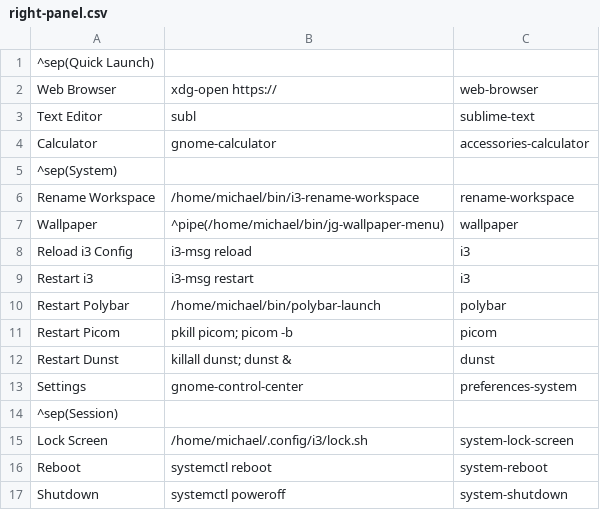
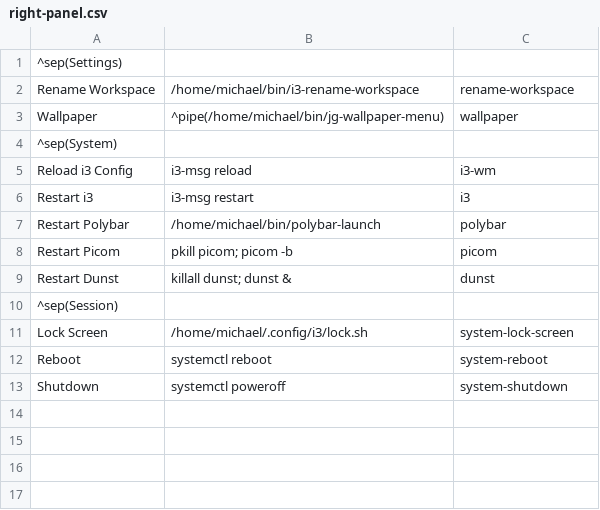
Before and after one commit to michaelgilch/dotfiles, a CSV file: home/config/jgmenu/right-panel.csv, drawn as a sheet.

Commit message:
feat(jgmenu): Update right-menu entries

```diff
--- a/home/config/jgmenu/right-panel.csv
+++ b/home/config/jgmenu/right-panel.csv
@@ -1,9 +1,6 @@
-^sep(Quick Launch)
-Web Browser,xdg-open https://,web-browser
-Text Editor,subl,sublime-text
-Calculator,gnome-calculator,accessories-calculator
-^sep(System)
+^sep(Settings)
 Rename Workspace,/home/michael/bin/i3-rename-workspace,rename-workspace
 Wallpaper,^pipe(/home/michael/bin/jg-wallpaper-menu),wallpaper
-Reload i3 Config,i3-msg reload,i3
+^sep(System)
+Reload i3 Config,i3-msg reload,i3-wm
 Restart i3,i3-msg restart,i3
@@ -12,3 +9,2 @@ Restart Picom,pkill picom; picom -b,picom
 Restart Dunst,killall dunst; dunst &,dunst
-Settings,gnome-control-center,preferences-system
 ^sep(Session)
```
